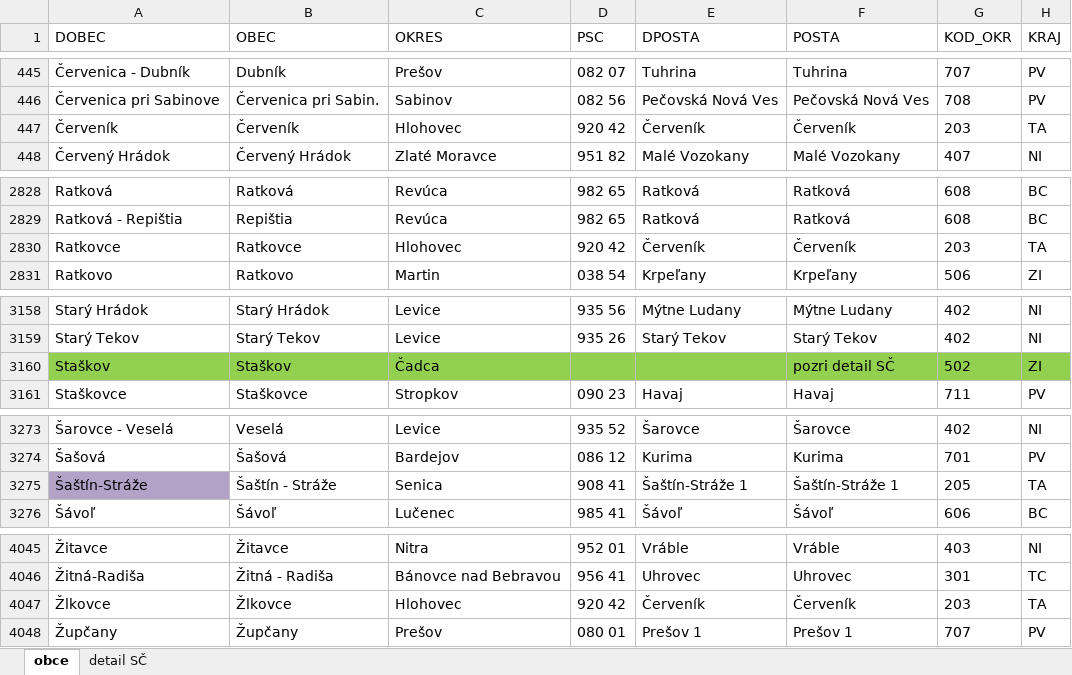
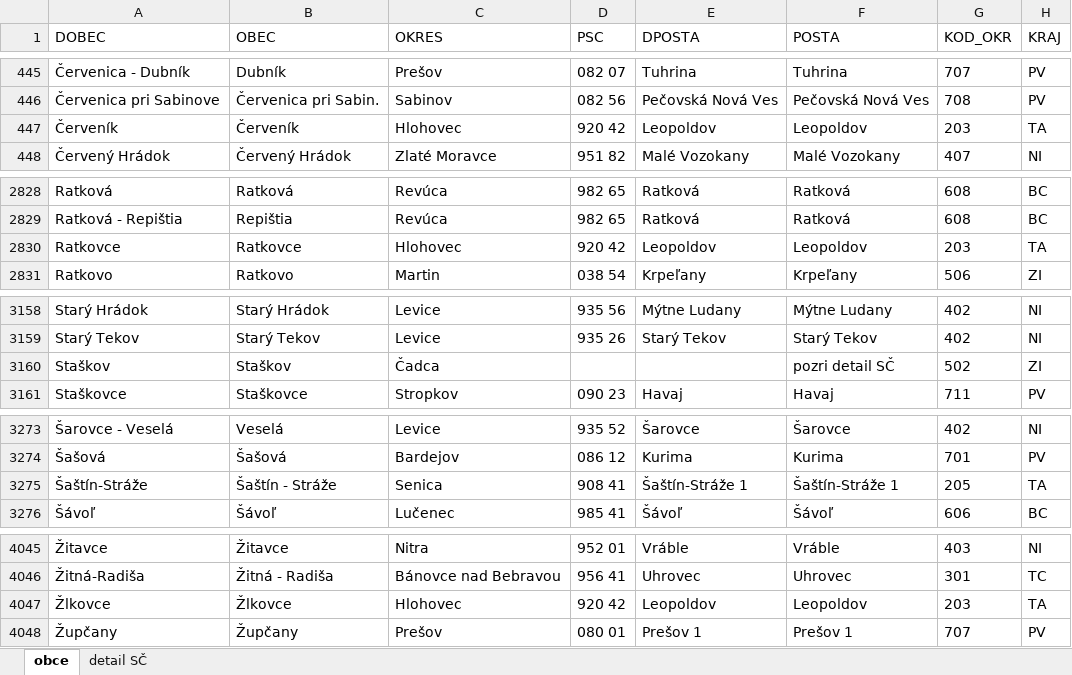
Before and after one commit to bartko-s/address, an Excel workbook: import/OBCE.XLSX, sheet obce, drawn as a sheet; only a part is shown, gaps mark what is left out; values as stored, in another font and other column widths than the file's, no borders; the diff names each change by its address in the sheet, - before the commit and + after, or states it on an @@ line.

Commit message:
CHANGE - update to symfony 4.2.*, update import files

```diff
--- a/import/OBCE.XLSX (sheet obce)
+++ b/import/OBCE.XLSX (sheet obce)
-E447 (DPOSTA): Červeník
+E447 (DPOSTA): Leopoldov
-F447 (POSTA): Červeník
+F447 (POSTA): Leopoldov
-E2830 (DPOSTA): Červeník
+E2830 (DPOSTA): Leopoldov
-F2830 (POSTA): Červeník
+F2830 (POSTA): Leopoldov
-A3160:H3160 fill: #92D050
+A3160:H3160 fill: none
-A3275 fill: #B3A2C7
+A3275 fill: none
-E4047 (DPOSTA): Červeník
+E4047 (DPOSTA): Leopoldov
-F4047 (POSTA): Červeník
+F4047 (POSTA): Leopoldov
```
Also changed, not shown: import/ULICE.XLSX, 4 other files.
